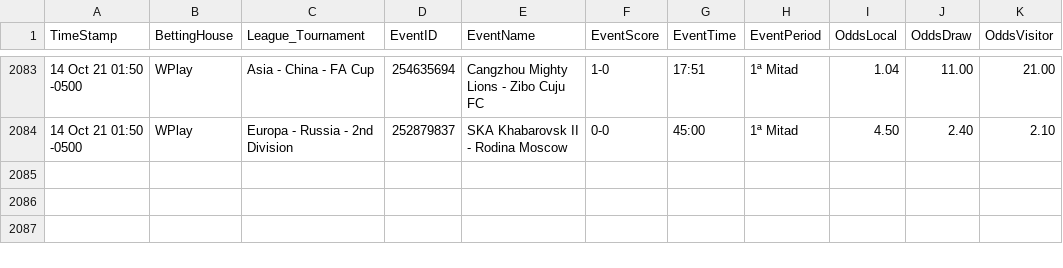
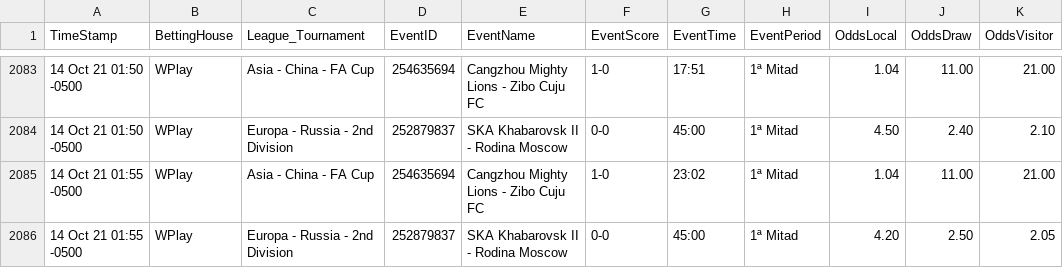
Before and after one commit to cjgorricho/curso-golang, a CSV file: pruebas/colly/FOOT-live-data.csv, drawn as a sheet; only a part is shown, gaps mark what is left out; the diff names each change by its address in the sheet, - before the commit and + after, or states it on an @@ line.

Commit message:
update FOOT data

```diff
--- a/pruebas/colly/FOOT-live-data.csv
+++ b/pruebas/colly/FOOT-live-data.csv
+row 2085: 14 Oct 21 01:55 -0500 | WPlay | Asia - China - FA Cup | 254635694 | Cangzhou Mighty Lions - Zibo Cuju FC | 1-0 | 23:02 | 1ª Mitad | 1.04 | 11.00 | 21.00
+row 2086: 14 Oct 21 01:55 -0500 | WPlay | Europa - Russia - 2nd Division | 252879837 | SKA Khabarovsk II - Rodina Moscow | 0-0 | 45:00 | 1ª Mitad | 4.20 | 2.50 | 2.05
```
